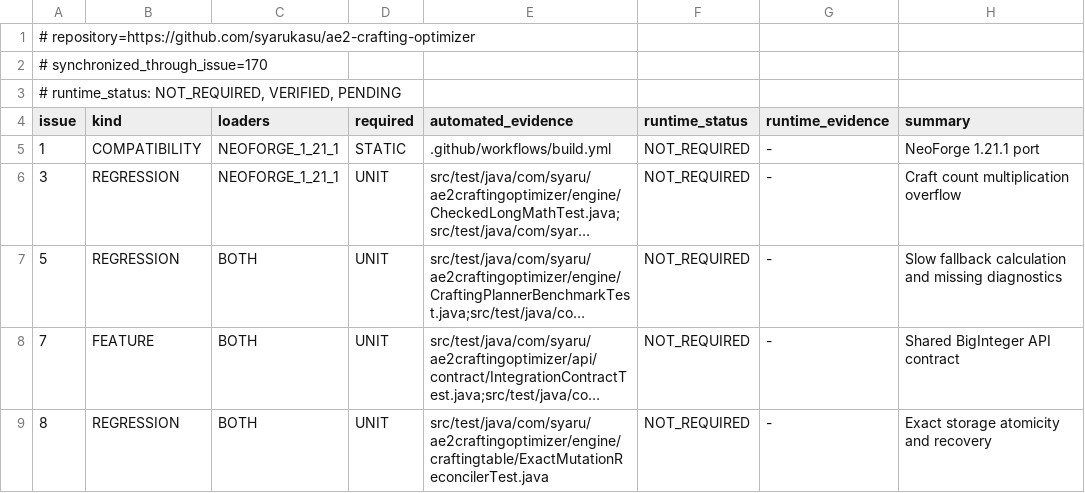
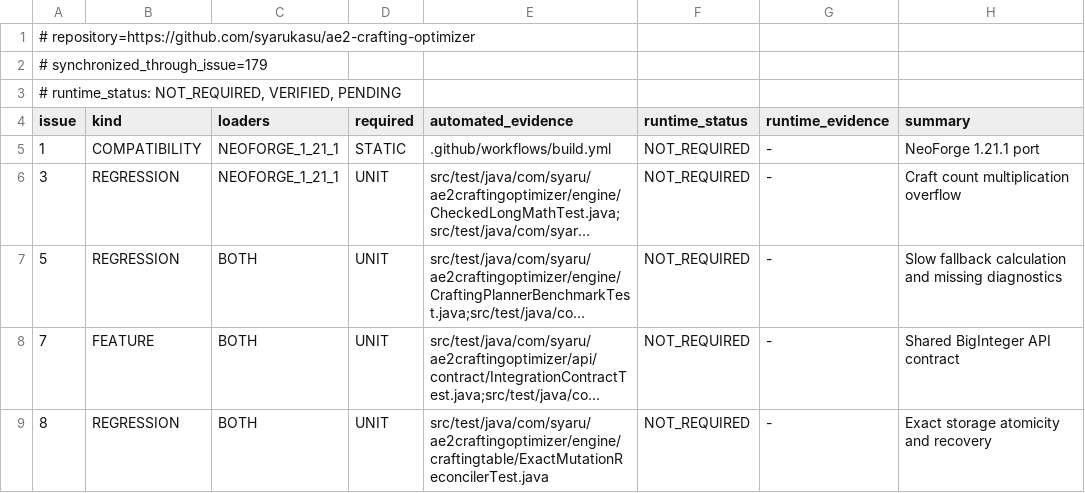
Before and after one commit to syarukasu/ae2-crafting-optimizer, a TSV file: docs/issues/REGRESSION_MATRIX.tsv, drawn as a sheet; only a part is shown; long unchanged cells end in ….

```diff
--- a/docs/issues/REGRESSION_MATRIX.tsv
+++ b/docs/issues/REGRESSION_MATRIX.tsv
@@ -1,3 +1,3 @@
 # repository=https://github.com/syarukasu/ae2-crafting-optimizer
-# synchronized_through_issue=170
+# synchronized_through_issue=179
 # runtime_status: NOT_REQUIRED, VERIFIED, PENDING
```
Also changed, not shown: 6 other files.
